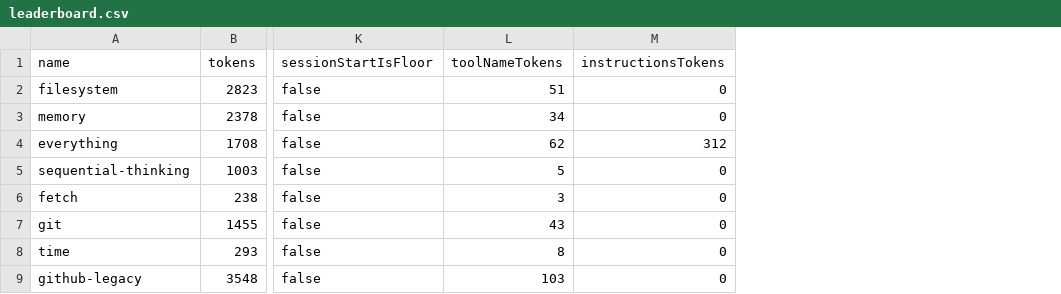
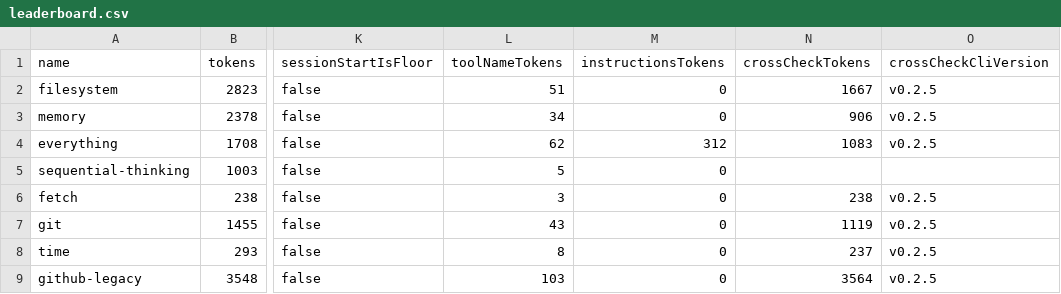
Before and after one commit to athakur3/mcp-context-cost, a CSV file: results/leaderboard.csv, drawn as a sheet; only a part is shown, gaps mark what is left out; the diff names each change by its address in the sheet, - before the commit and + after, or states it on an @@ line.

```diff
--- a/results/leaderboard.csv
+++ b/results/leaderboard.csv
+column N (crossCheckTokens), rows 2-9: 1667 | 906 | 1083 |  | 238 | 1119 | 237 | 3564
+column O (crossCheckCliVersion), rows 2-9: v0.2.5 | v0.2.5 | v0.2.5 |  | v0.2.5 | v0.2.5 | v0.2.5 | v0.2.5
```
Also changed, not shown: 3 other files.
